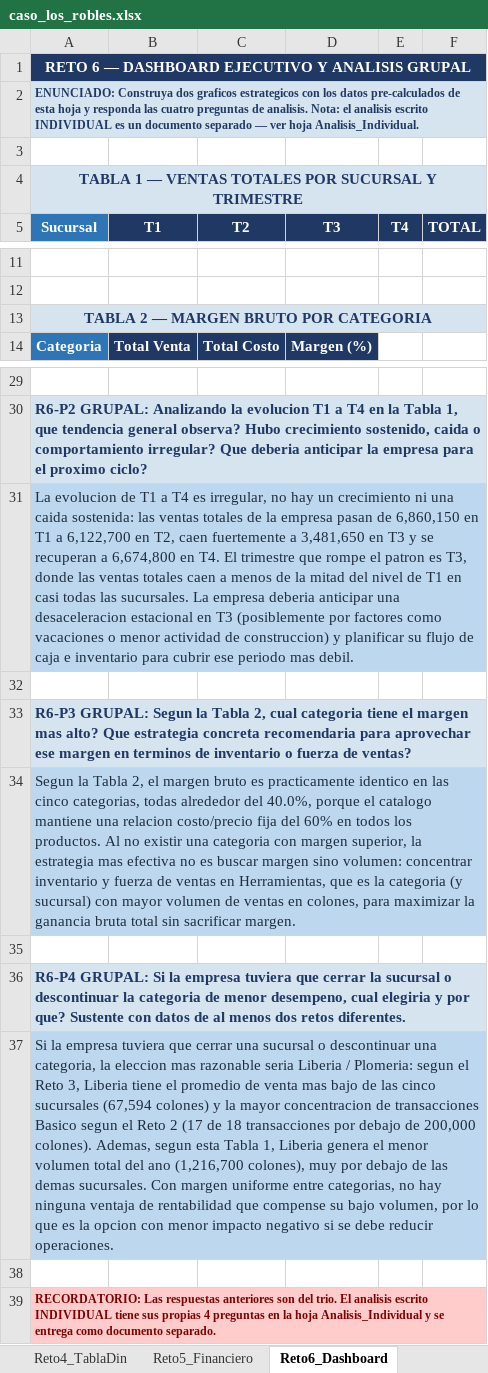
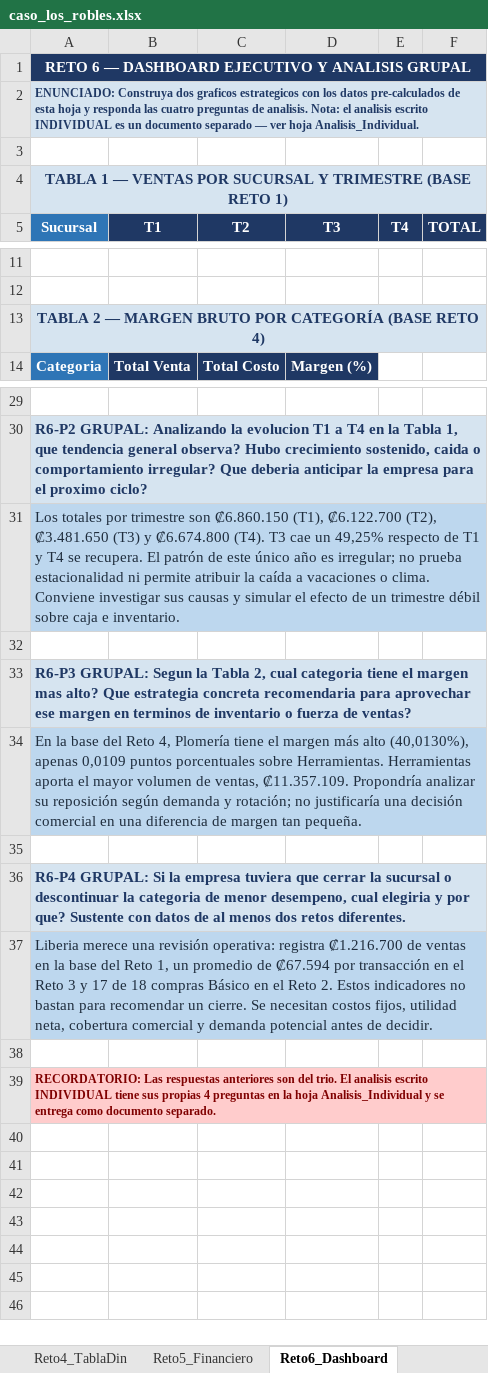
Before and after one commit to santiagolara10/portafolio-proyectos, an Excel workbook: excel-negocios/caso_los_robles.xlsx, sheet Reto6_Dashboard, drawn as a sheet; only a part is shown, gaps mark what is left out; values as stored, in another font and other column widths than the file's, no borders; charts and pictures not drawn; the diff names each change by its address in the sheet, - before the commit and + after, or states it on an @@ line.

```diff
--- a/excel-negocios/caso_los_robles.xlsx (sheet Reto6_Dashboard)
+++ b/excel-negocios/caso_los_robles.xlsx (sheet Reto6_Dashboard)
-A4 (Sucursal): …— VENTAS TOTALES POR SUCURSAL Y TRIMESTRE
+A4 (Sucursal): …— VENTAS POR SUCURSAL Y TRIMESTRE (BASE RETO 1)
-A13 (Sucursal): TABLA 2 — MARGEN BRUTO POR CATEGORIA
+A13 (Sucursal): TABLA 2 — MARGEN BRUTO POR CATEGORÍA (BASE RETO 4)
-A31 (Sucursal): La evolucion de T1 a T4 es irregular, no hay un crecimiento ni una caida sostenida: las ventas totales de la empresa pasan de 6,860,150 en T1 a 6,122,700 en T2, caen fuertemente a 3,481,650 en T3 y se recuperan a 6,674,800 en T4. El trimestre que rompe el patron es T3, donde las ventas totales caen a menos de la mitad del nivel de T1 en casi todas las sucursales. La empresa deberia anticipar una desaceleracion estacional en T3 (posiblemente por factores como vacaciones o menor actividad de construccion) y planificar su flujo de caja e inventario para cubrir ese periodo mas debil.
+A31 (Sucursal): Los totales por trimestre son ₡6.860.150 (T1), ₡6.122.700 (T2), ₡3.481.650 (T3) y ₡6.674.800 (T4). T3 cae un 49,25% respecto de T1 y T4 se recupera. El patrón de este único año es irregular; no prueba estacionalidad ni permite atribuir la caída a vacaciones o clima. Conviene investigar sus causas y simular el efecto de un trimestre débil sobre caja e inventario.
-A34 (Sucursal): Segun la Tabla 2, el margen bruto es practicamente identico en las cinco categorias, todas alrededor del 40.0%, porque el catalogo mantiene una relacion costo/precio fija del 60% en todos los productos. Al no existir una categoria con margen superior, la estrategia mas efectiva no es buscar margen sino volumen: concentrar inventario y fuerza de ventas en Herramientas, que es la categoria (y sucursal) con mayor volumen de ventas en colones, para maximizar la ganancia bruta total sin sacrificar margen.
+A34 (Sucursal): En la base del Reto 4, Plomería tiene el margen más alto (40,0130%), apenas 0,0109 puntos porcentuales sobre Herramientas. Herramientas aporta el mayor volumen de ventas, ₡11.357.109. Propondría analizar su reposición según demanda y rotación; no justificaría una decisión comercial en una diferencia de margen tan pequeña.
-A37 (Sucursal): Si la empresa tuviera que cerrar una sucursal o descontinuar una categoria, la eleccion mas razonable seria Liberia / Plomeria: segun el Reto 3, Liberia tiene el promedio de venta mas bajo de las cinco sucursales (67,594 colones) y la mayor concentracion de transacciones Basico segun el Reto 2 (17 de 18 transacciones por debajo de 200,000 colones). Ademas, segun esta Tabla 1, Liberia genera el menor volumen total del ano (1,216,700 colones), muy por debajo de las demas sucursales. Con margen uniforme entre categorias, no hay ninguna ventaja de rentabilidad que compense su bajo volumen, por lo que es la opcion con menor impacto negativo si se debe reducir operaciones.
+A37 (Sucursal): Liberia merece una revisión operativa: registra ₡1.216.700 de ventas en la base del Reto 1, un promedio de ₡67.594 por transacción en el Reto 3 y 17 de 18 compras Básico en el Reto 2. Estos indicadores no bastan para recomendar un cierre. Se necesitan costos fijos, utilidad neta, cobertura comercial y demanda potencial antes de decidir.
```
Also changed, not shown: sheet Reto2_Logica, sheet Reto4_TablaDin, sheet Reto3_Estadisticas, sheet Reto5_Financiero, sheet Tips_Defensa, formulas that keep their value, charts or pictures, 15 other files.
